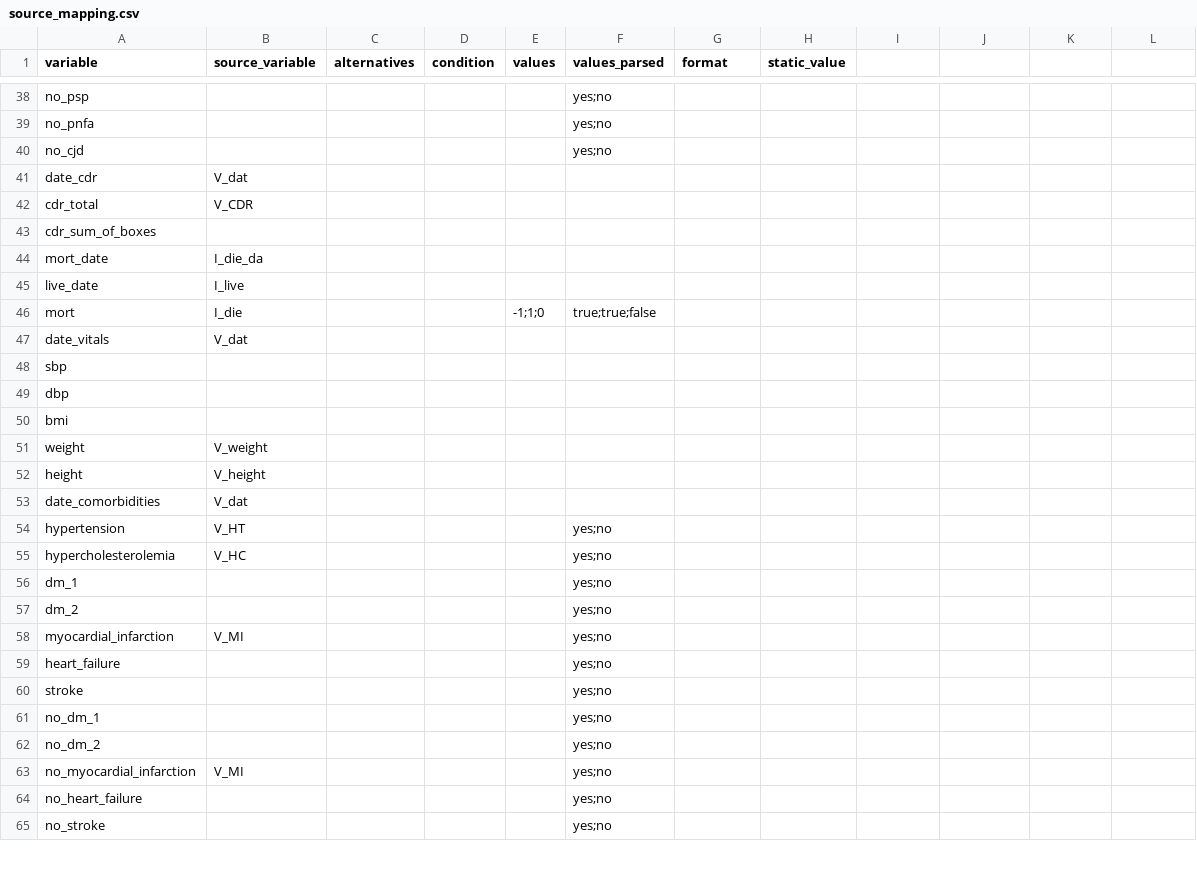
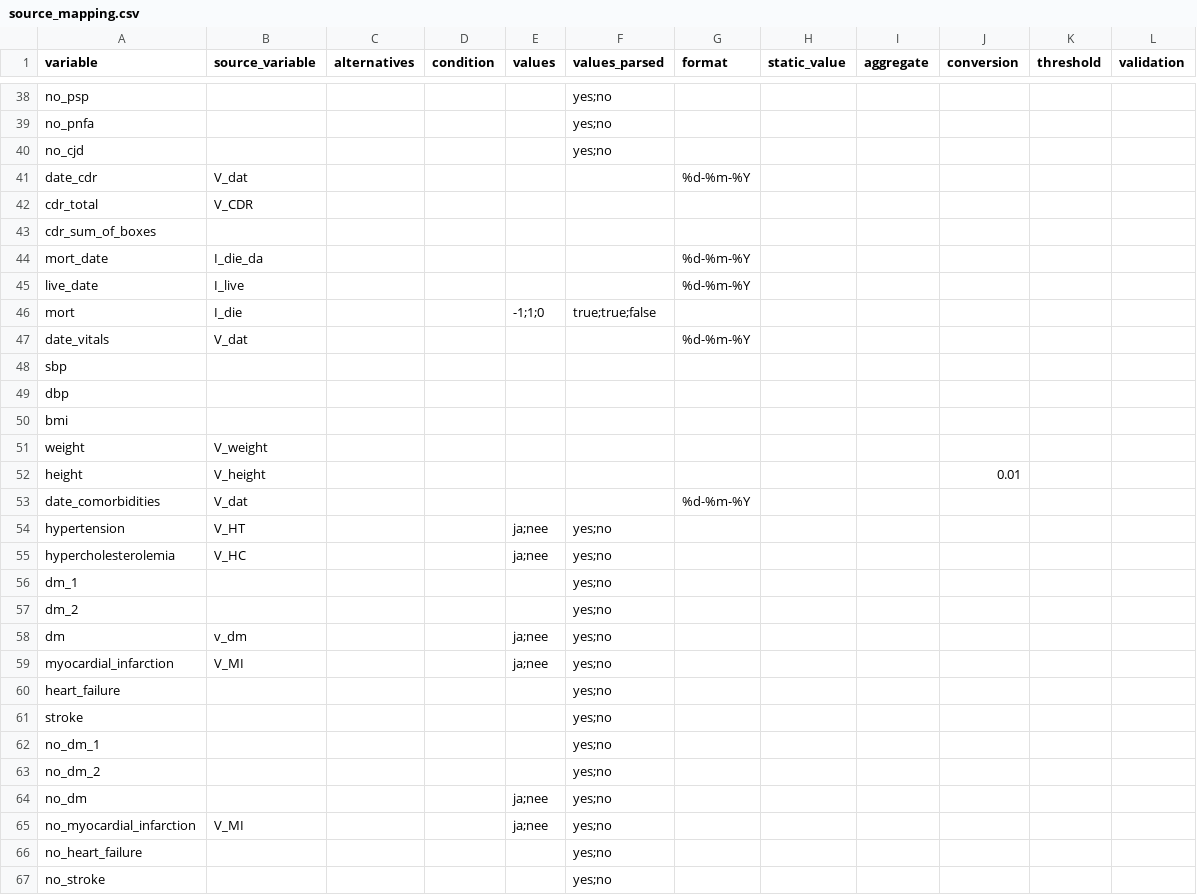
Before and after one commit to MaastrichtU-CDS/ncdc-memorabel, a CSV file: data_harmonization/ncdc_mappings/adc/source_mapping.csv, drawn as a sheet; only a part is shown, gaps mark what is left out; the diff covers the shown part only.

```diff
--- a/data_harmonization/ncdc_mappings/adc/source_mapping.csv
+++ b/data_harmonization/ncdc_mappings/adc/source_mapping.csv
@@ -1 +1 @@
-variable,source_variable,alternatives,condition,values,values_parsed,format,static_value
+variable,source_variable,alternatives,condition,values,values_parsed,format,static_value,aggregate,conversion,threshold,validation
@@ -41 +41 @@ no_cjd,,,,,yes;no,,
-date_cdr,V_dat,,,,,,
+date_cdr,V_dat,,,,,%d-%m-%Y,,,,,
@@ -44,2 +44,2 @@ cdr_sum_of_boxes,,,,,,,
-mort_date,I_die_da,,,,,,
-live_date,I_live,,,,,,
+mort_date,I_die_da,,,,,%d-%m-%Y,,,,,
+live_date,I_live,,,,,%d-%m-%Y,,,,,
@@ -47 +47 @@ mort,I_die,,,-1;1;0,true;true;false,,
-date_vitals,V_dat,,,,,,
+date_vitals,V_dat,,,,,%d-%m-%Y,,,,,
@@ -52,4 +52,4 @@ weight,V_weight,,,,,,
-height,V_height,,,,,,
-date_comorbidities,V_dat,,,,,,
-hypertension,V_HT,,,,yes;no,,
-hypercholesterolemia,V_HC,,,,yes;no,,
+height,V_height,,,,,,,,0.01,,
+date_comorbidities,V_dat,,,,,%d-%m-%Y,,,,,
+hypertension,V_HT,,,ja;nee,yes;no,,,,,,
+hypercholesterolemia,V_HC,,,ja;nee,yes;no,,,,,,
@@ -58 +58,2 @@ dm_2,,,,,yes;no,,
-myocardial_infarction,V_MI,,,,yes;no,,
+dm,v_dm,,,ja;nee,yes;no,,,,,,
+myocardial_infarction,V_MI,,,ja;nee,yes;no,,,,,,
@@ -63 +64,2 @@ no_dm_2,,,,,yes;no,,
-no_myocardial_infarction,V_MI,,,,yes;no,,
+no_dm,,,,ja;nee,yes;no,,,,,,
+no_myocardial_infarction,V_MI,,,ja;nee,yes;no,,,,,,
```
Also changed, not shown: 4 added rows, 1 removed row and 32 edited cells elsewhere in this file, data_harmonization/ncdc_mappings/emif_twins/source_mapping.csv, data_harmonization/ncdc_mappings/maastricht_study/source_mapping.csv, 2 other files.
